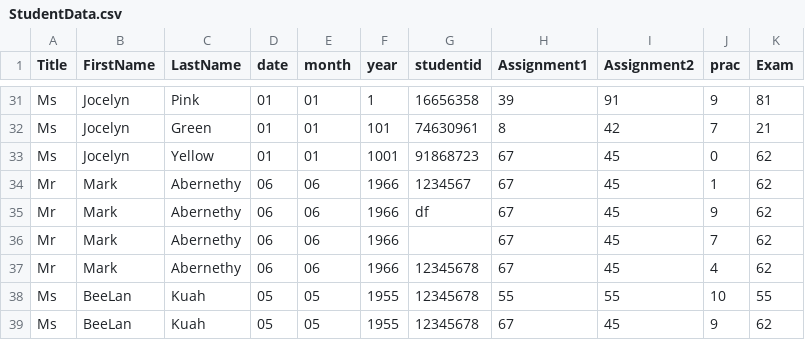
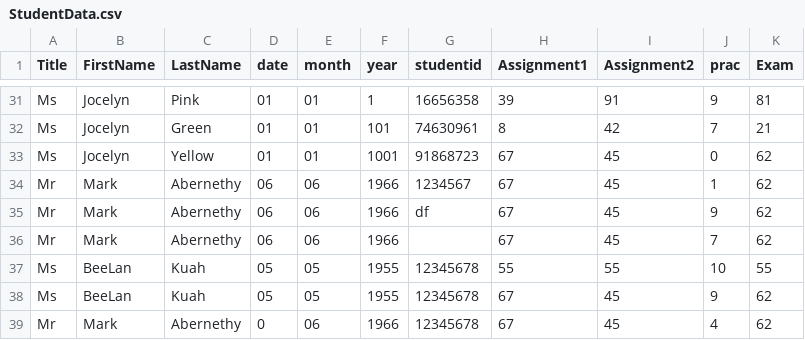
Before and after one commit to beckylum0216/MurdochStudent, a CSV file: src/assignment2q1_student/StudentData.csv, drawn as a sheet; only a part is shown, gaps mark what is left out.

```diff
--- a/src/assignment2q1_student/StudentData.csv
+++ b/src/assignment2q1_student/StudentData.csv
@@ -36,4 +36,4 @@ Mr,Mark,Abernethy,06,06,1966,df,67,45,9,62
 Mr,Mark,Abernethy,06,06,1966,,67,45,7,62
-Mr,Mark,Abernethy,06,06,1966,12345678,67,45,4,62
 Ms,BeeLan,Kuah,05,05,1955,12345678,55,55,10,55
 Ms,BeeLan,Kuah,05,05,1955,12345678,67,45,9,62
+Mr,Mark,Abernethy,0,06,1966,12345678,67,45,4,62
```
Also changed, not shown: build/classes/assignment2q1_student/StudentData.csv, 49 other files.
